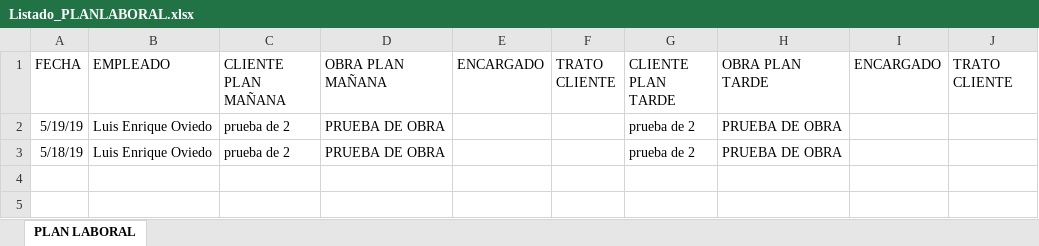
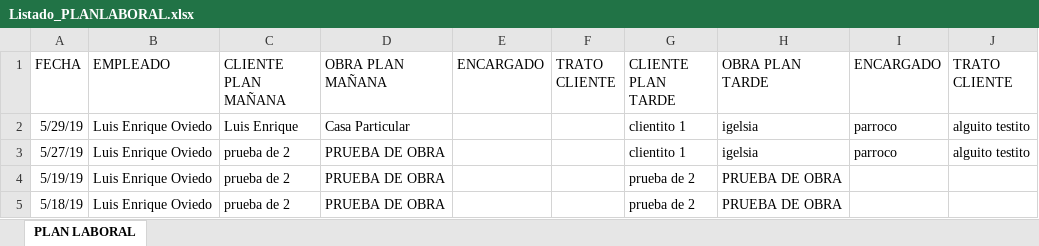
Before and after one commit to loviedo/asispro_crm, an Excel workbook: Listado_PLANLABORAL.xlsx, sheet PLAN LABORAL, drawn as a sheet; values as stored, in another font and other column widths than the file's, no borders; the diff names each change by its address in the sheet, - before the commit and + after, or states it on an @@ line.

```diff
--- a/Listado_PLANLABORAL.xlsx (sheet PLAN LABORAL)
+++ b/Listado_PLANLABORAL.xlsx (sheet PLAN LABORAL)
+row 2: 5/29/19 | Luis Enrique Oviedo | Luis Enrique | Casa Particular |  |  | clientito 1 | igelsia | parroco | alguito testito
+row 3: 5/27/19 | Luis Enrique Oviedo | prueba de 2 | PRUEBA DE OBRA |  |  | clientito 1 | igelsia | parroco | alguito testito
```
Also changed, not shown: 1 other file.
